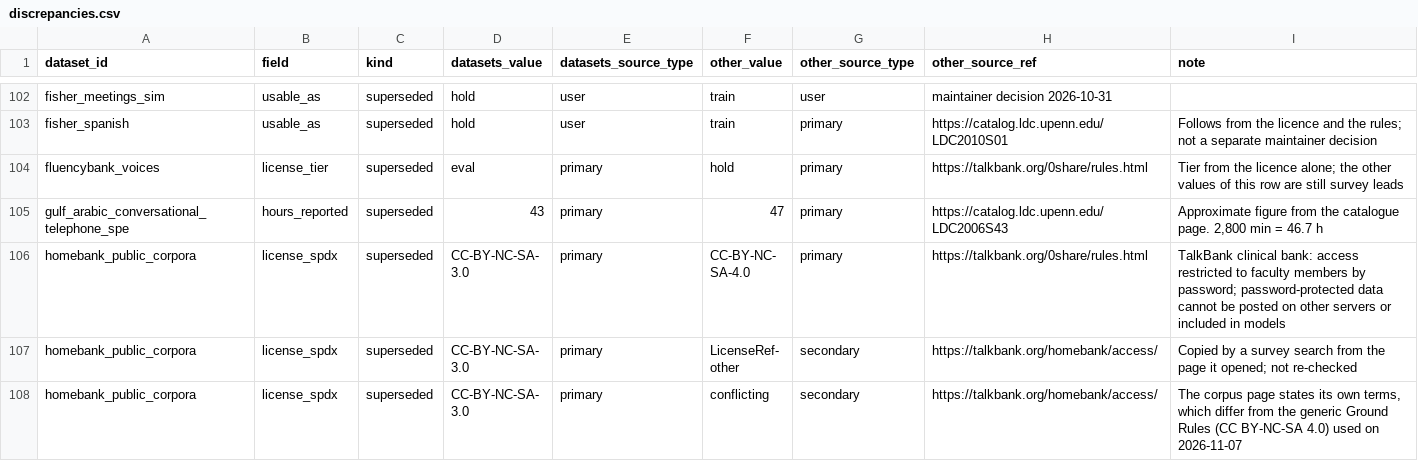
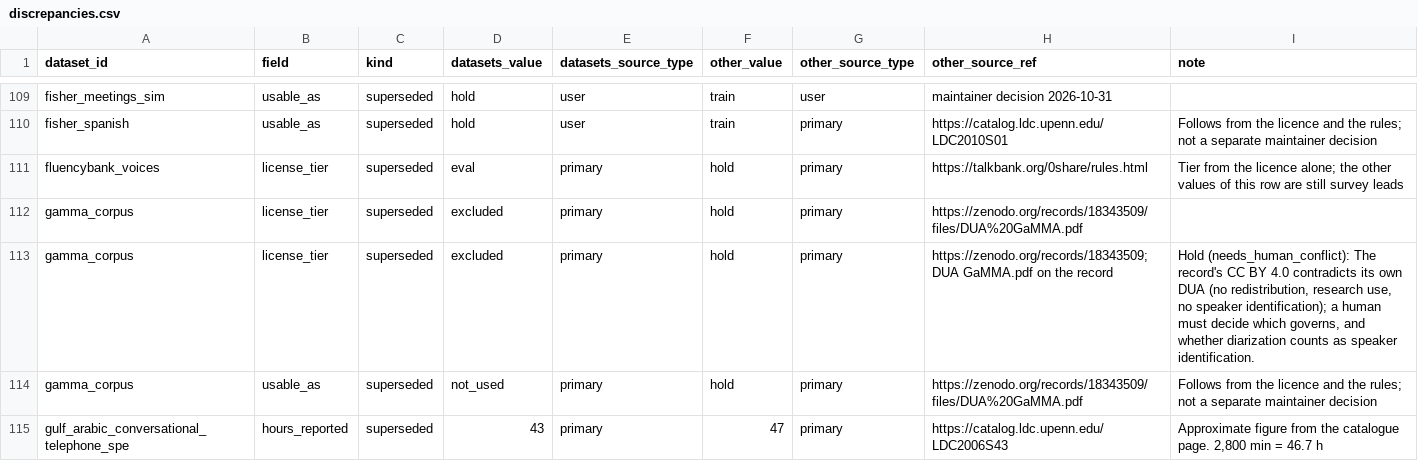
Before and after one commit to KimHaeri/sd_dataset_db, a CSV file: views/discrepancies.csv, drawn as a sheet; only a part is shown, gaps mark what is left out; the shorter side is filled out with more unchanged rows; the diff covers the shown part only; the diff names each change by its address in the sheet, - before the commit and + after, or states it on an @@ line.

```diff
--- a/views/discrepancies.csv
+++ b/views/discrepancies.csv
+row 112: gamma_corpus | license_tier | superseded | excluded | primary | hold | primary | https://zenodo.org/records/18343509/files/DUA%20GaMMA.pdf
+row 113: gamma_corpus | license_tier | superseded | excluded | primary | hold | primary | https://zenodo.org/records/18343509; DUA GaMMA.pdf on the record | Hold (needs_human_conflict): The record's CC BY 4.0 contradicts its own DUA (no redistribution, research use, no speaker identification); a human must decide which governs, and whether diarization counts as speaker identification.
+row 114: gamma_corpus | usable_as | superseded | not_used | primary | hold | primary | https://zenodo.org/records/18343509/files/DUA%20GaMMA.pdf | Follows from the licence and the rules; not a separate maintainer decision
```
Also changed, not shown: 19 added rows and 4 edited cells elsewhere in this file, data/datasets.csv, schema/enums.csv, 6 other files.
